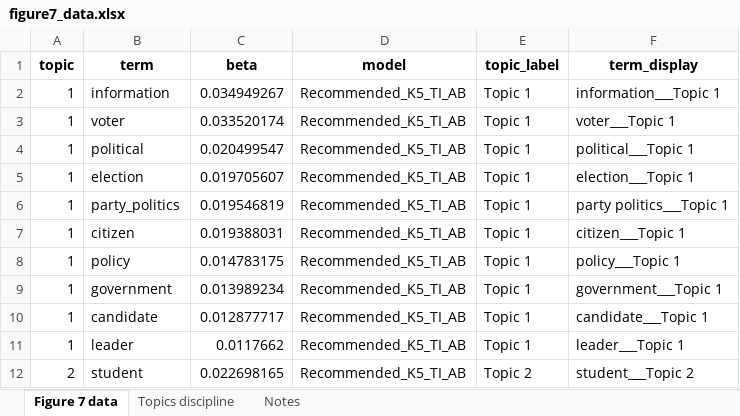
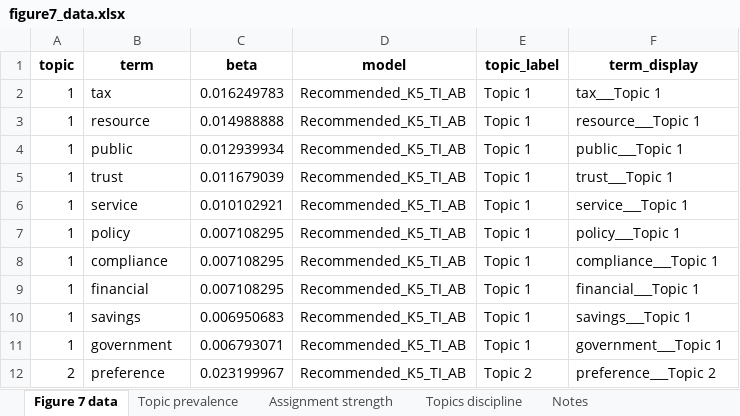
Before and after one commit to vsgonzalezm/costo-de-maternar, an Excel workbook: Paper_wos/outputs/tables/figure7_data.xlsx, sheet Figure 7 data, drawn as a sheet; only a part is shown; values as stored, in another font and other column widths than the file's, no borders; removed rows and columns are numbered as before the commit, all else as after; the diff covers the shown part only; the diff names each change by its address in the sheet, - before the commit and + after, or states it on an @@ line.

Commit message:
Corrige clasificacion de metodos y prior del topic model

```diff
--- a/Paper_wos/outputs/tables/figure7_data.xlsx (sheet Figure 7 data)
+++ b/Paper_wos/outputs/tables/figure7_data.xlsx (sheet Figure 7 data)
+sheet tab: Topic prevalence
+sheet tab: Assignment strength
-B2 (term): information
+B2 (term): tax
-C2 (beta): 0.034949267
+C2 (beta): 0.016249783
-F2 (term_display): information___Topic 1
+F2 (term_display): tax___Topic 1
-B3 (term): voter
+B3 (term): resource
-C3 (beta): 0.033520174
+C3 (beta): 0.014988888
-F3 (term_display): voter___Topic 1
+F3 (term_display): resource___Topic 1
-B4 (term): political
+B4 (term): public
-C4 (beta): 0.020499547
+C4 (beta): 0.012939934
-F4 (term_display): political___Topic 1
+F4 (term_display): public___Topic 1
-row 5: 1 | election | 0.019705607 | Recommended_K5_TI_AB | Topic 1 | election___Topic 1
-B5 (term): party_politics
+B5 (term): trust
-C5 (beta): 0.019546819
+C5 (beta): 0.011679039
-F5 (term_display): party politics___Topic 1
+F5 (term_display): trust___Topic 1
-B6 (term): citizen
+B6 (term): service
-C6 (beta): 0.019388031
+C6 (beta): 0.010102921
-F6 (term_display): citizen___Topic 1
+F6 (term_display): service___Topic 1
-C7 (beta): 0.014783175
+C7 (beta): 0.007108295
-B8 (term): government
+B8 (term): compliance
-C8 (beta): 0.013989234
+C8 (beta): 0.007108295
-F8 (term_display): government___Topic 1
+F8 (term_display): compliance___Topic 1
-B9 (term): candidate
+B9 (term): financial
-C9 (beta): 0.012877717
+C9 (beta): 0.007108295
-F9 (term_display): candidate___Topic 1
+F9 (term_display): financial___Topic 1
+row 10: 1 | savings | 0.006950683 | Recommended_K5_TI_AB | Topic 1 | savings___Topic 1
-B11 (term): leader
+B11 (term): government
-C11 (beta): 0.0117662
+C11 (beta): 0.006793071
-F11 (term_display): leader___Topic 1
+F11 (term_display): government___Topic 1
-B12 (term): student
+B12 (term): preference
-C12 (beta): 0.022698165
+C12 (beta): 0.023199967
-F12 (term_display): student___Topic 2
+F12 (term_display): preference___Topic 2
```
Also changed, not shown: 115 edited cells elsewhere in this sheet, sheet Topics discipline, Paper_wos/outputs/tables/figure4_data.xlsx, Paper_wos/outputs/tables/table5_method_families.xlsx, 13 other files.
